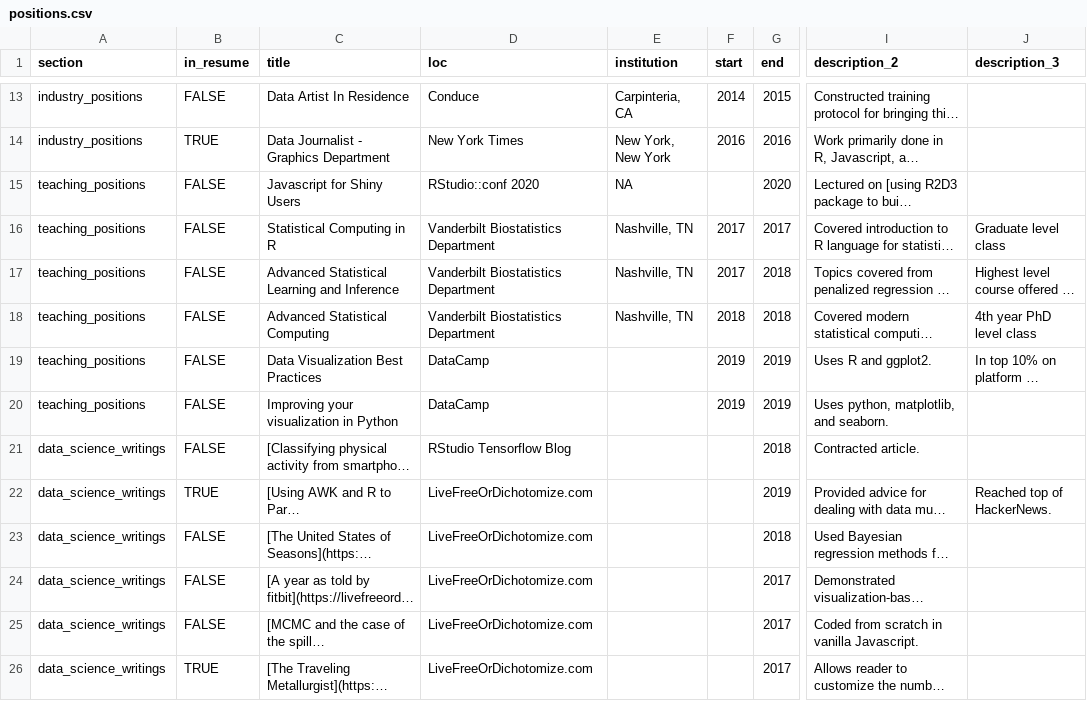
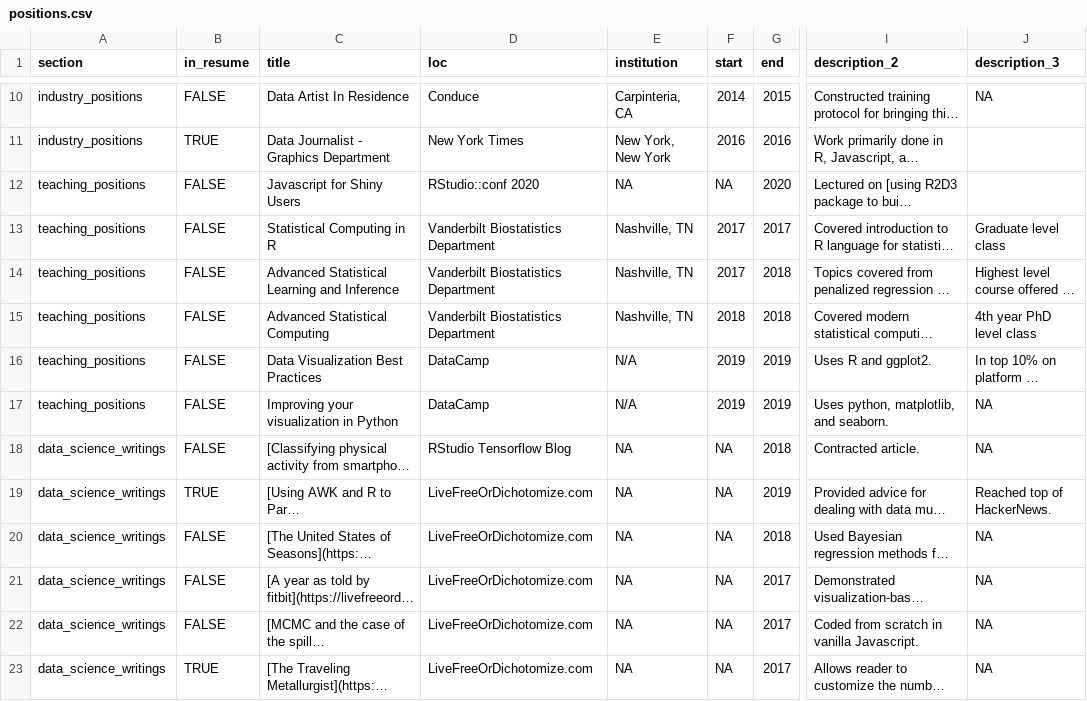
Before and after one commit to alexandrehsd/cv, a CSV file: csvs/positions.csv, drawn as a sheet; only a part is shown, gaps mark what is left out; long unchanged cells end in …; addresses are those after the commit; the diff covers the shown part only; the diff names each change by its address in the sheet, - before the commit and + after, or states it on an @@ line.

```diff
--- a/csvs/positions.csv
+++ b/csvs/positions.csv
-J10 (description_3): (empty)
+J10 (description_3): NA
-F12 (start): (empty)
+F12 (start): NA
-E16:E17 (institution): (empty)
+E16:E17 (institution): N/A
-J17:J18 (description_3): (empty)
+J17:J18 (description_3): NA
-E18:E23 (institution): (empty)
+E18:E23 (institution): NA
-F18:F23 (start): (empty)
+F18:F23 (start): NA
-J20:J23 (description_3): (empty)
+J20:J23 (description_3): NA
```
Also changed, not shown: 3 added rows, 6 removed rows and 79 edited cells elsewhere in this file.
